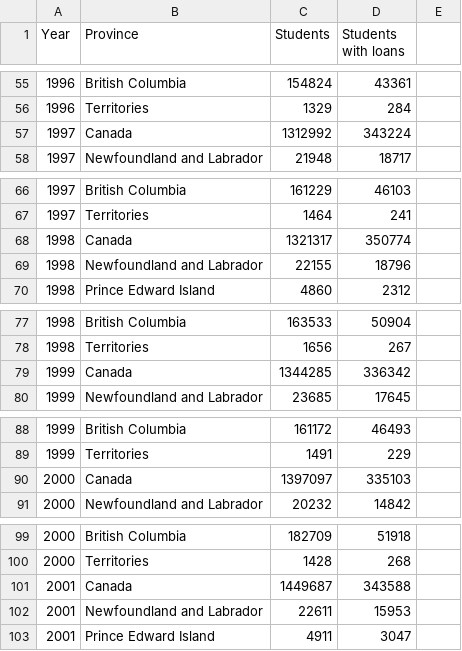
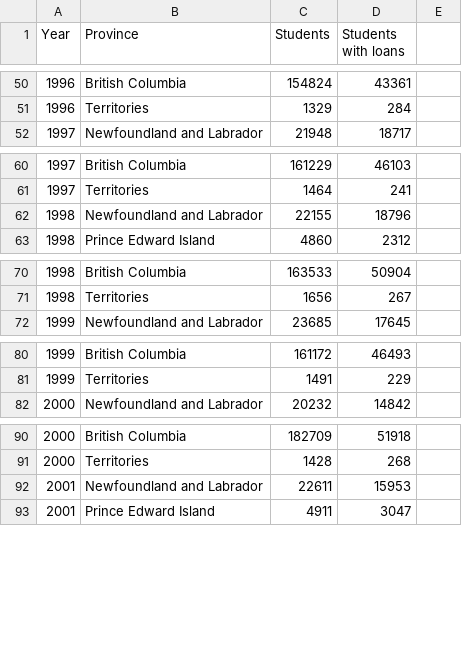
Before and after one commit to LoganAFBuchanan/IAT355_Final-Project, a CSV file: data/StudentsAndLoans.csv, drawn as a sheet; only a part is shown, gaps mark what is left out; the diff covers the shown part only.

Commit message:
NO Canada

```diff
--- a/data/StudentsAndLoans.csv
+++ b/data/StudentsAndLoans.csv
@@ -56,3 +51,2 @@
 1996,Territories,1329,284
-1997,Canada,1312992,343224
 1997,Newfoundland and Labrador,21948,18717
@@ -67,3 +61,2 @@
 1997,Territories,1464,241
-1998,Canada,1321317,350774
 1998,Newfoundland and Labrador,22155,18796
@@ -78,3 +71,2 @@
 1998,Territories,1656,267
-1999,Canada,1344285,336342
 1999,Newfoundland and Labrador,23685,17645
@@ -89,3 +81,2 @@
 1999,Territories,1491,229
-2000,Canada,1397097,335103
 2000,Newfoundland and Labrador,20232,14842
@@ -100,3 +91,2 @@
 2000,Territories,1428,268
-2001,Canada,1449687,343588
 2001,Newfoundland and Labrador,22611,15953
```
Also changed, not shown: 18 removed rows elsewhere in this file.
